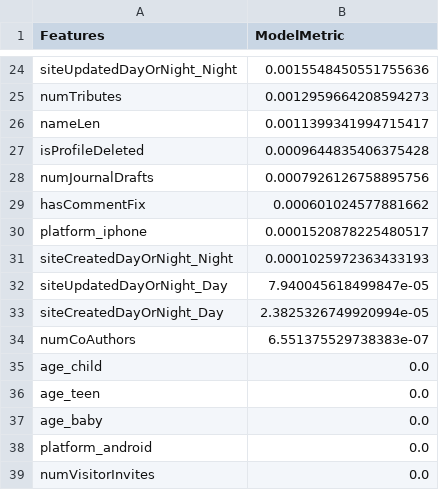
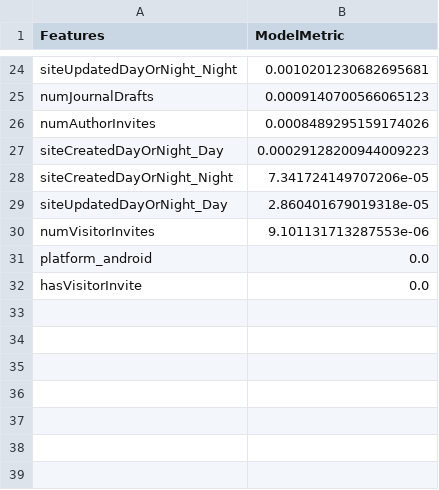
Before and after one commit to dmuralik/datascience, a CSV file: projects/spamSiteFeatureImportance_rf.csv, drawn as a sheet; only a part is shown, gaps mark what is left out; removed rows and columns are numbered as before the commit, all else as after; the diff covers the shown part only; the diff names each change by its address in the sheet, - before the commit and + after, or states it on an @@ line.

```diff
--- a/projects/spamSiteFeatureImportance_rf.csv
+++ b/projects/spamSiteFeatureImportance_rf.csv
-B24 (ModelMetric): 0.0015548450551755636
+B24 (ModelMetric): 0.0010201230682695681
-row 25: numTributes | 0.0012959664208594273
-row 26: nameLen | 0.0011399341994715417
-row 27: isProfileDeleted | 0.0009644835406375428
-B25 (ModelMetric): 0.0007926126758895756
+B25 (ModelMetric): 0.0009140700566065123
-row 29: hasCommentFix | 0.000601024577881662
-row 30: platform_iphone | 0.0001520878225480517
+row 26: numAuthorInvites | 0.0008489295159174026
+row 27: siteCreatedDayOrNight_Day | 0.00029128200944009223
-B28 (ModelMetric): 0.0001025972363433193
+B28 (ModelMetric): 7.341724149707206e-05
-B29 (ModelMetric): 7.940045618499847e-05
+B29 (ModelMetric): 2.860401679019318e-05
-row 33: siteCreatedDayOrNight_Day | 2.3825326749920994e-05
-row 34: numCoAuthors | 6.551375529738383e-07
-row 35: age_child | 0.0
-row 36: age_teen | 0.0
-row 37: age_baby | 0.0
+row 30: numVisitorInvites | 9.101131713287553e-06
-A32 (Features): numVisitorInvites
+A32 (Features): hasVisitorInvite
```
Also changed, not shown: 10 added rows, 10 removed rows and 12 edited cells elsewhere in this file, projects/spamSiteFeatureCoefficients_logr.csv, 19 other files.
